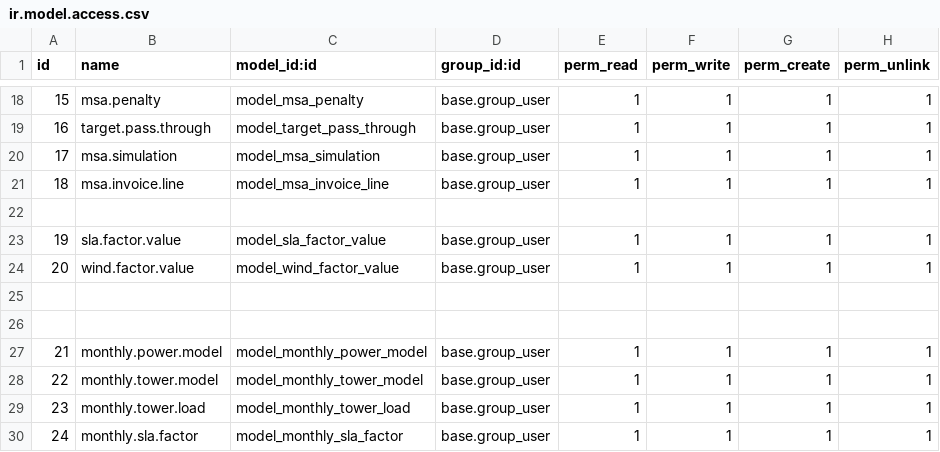
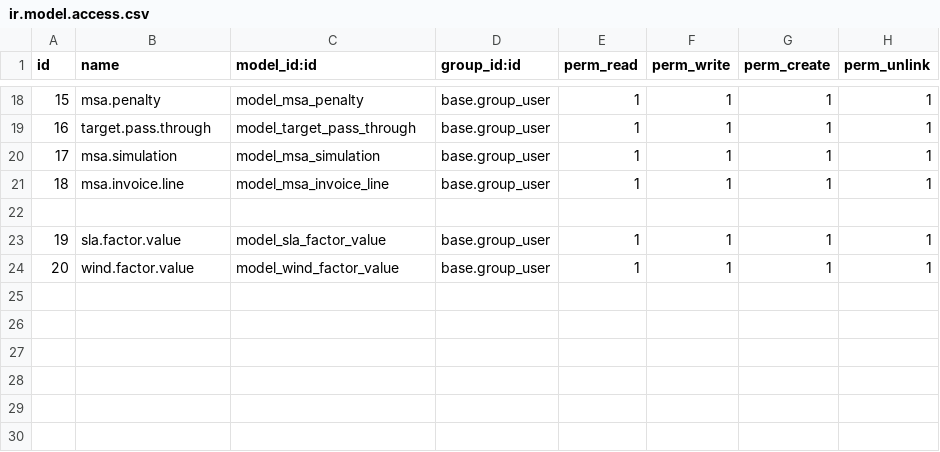
Before and after one commit to farhanrashad/demo-igt0, a CSV file: de_msa/security/ir.model.access.csv, drawn as a sheet; only a part is shown, gaps mark what is left out.

```diff
--- a/de_msa/security/ir.model.access.csv
+++ b/de_msa/security/ir.model.access.csv
@@ -24,7 +24 @@ id,name,model_id:id,group_id:id,perm_read,perm_write,perm_create,perm_unlink
 20,wind.factor.value,model_wind_factor_value,base.group_user,1,1,1,1
-
-
-21,monthly.power.model,model_monthly_power_model,base.group_user,1,1,1,1
-22,monthly.tower.model,model_monthly_tower_model,base.group_user,1,1,1,1
-23,monthly.tower.load,model_monthly_tower_load,base.group_user,1,1,1,1
-24,monthly.sla.factor,model_monthly_sla_factor,base.group_user,1,1,1,1
```
Also changed, not shown: 9 other files.
